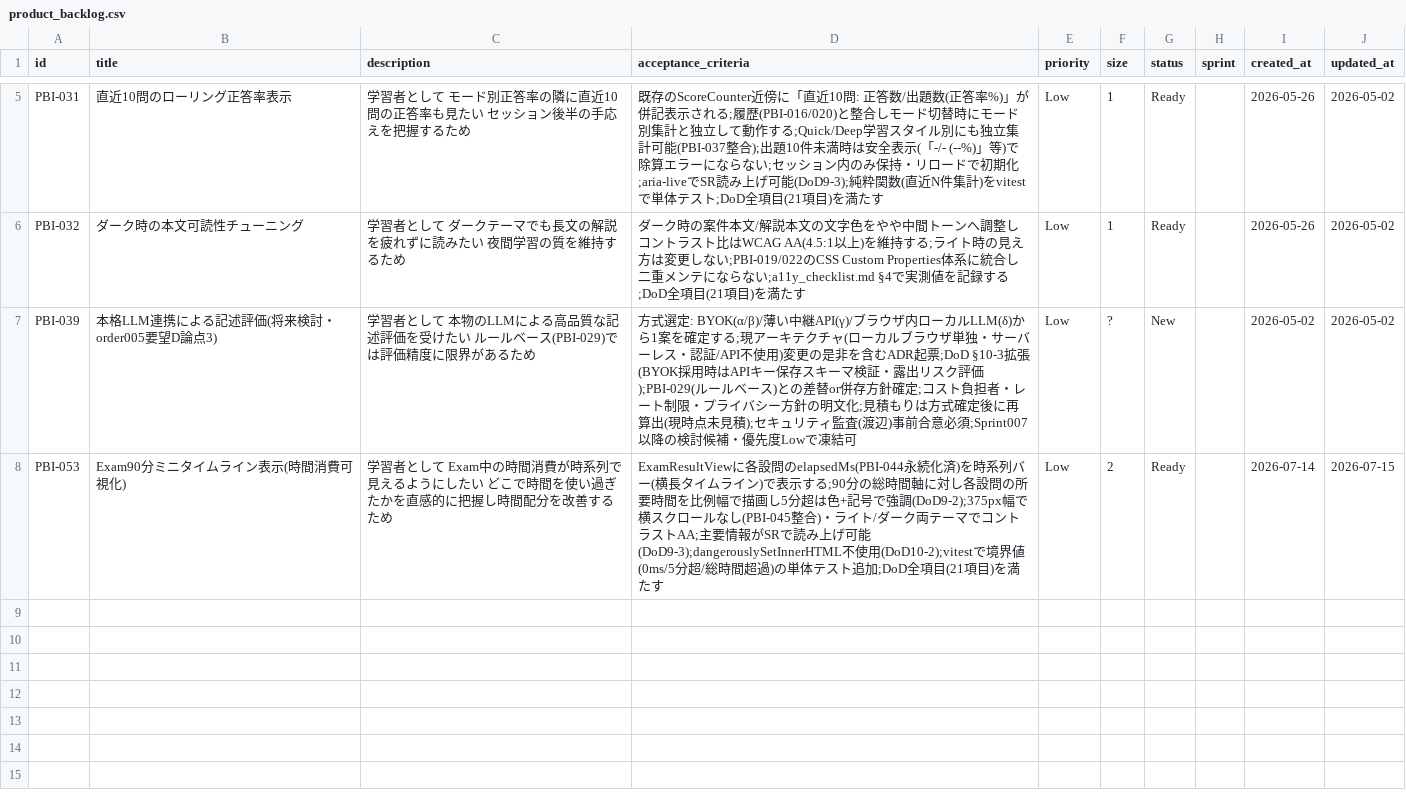
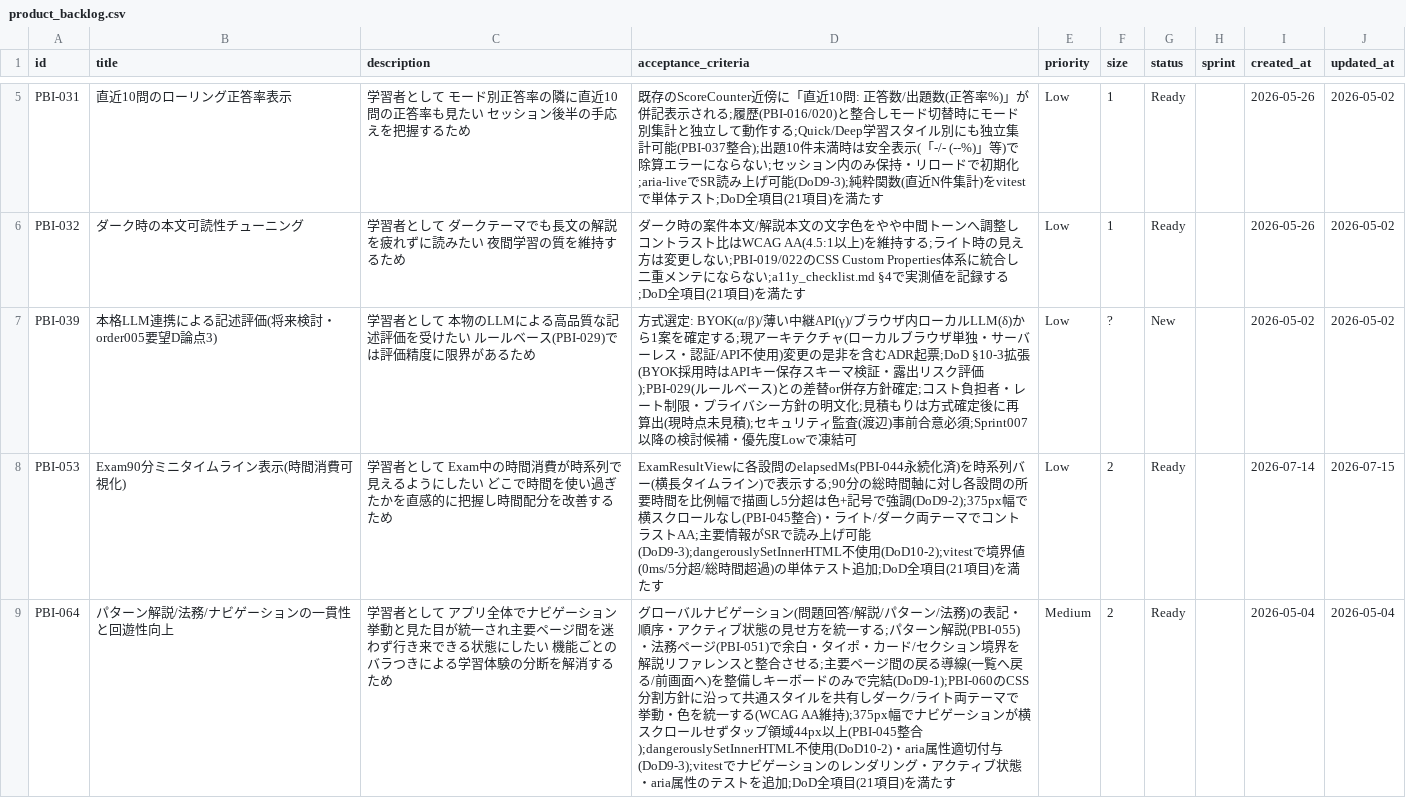
Before and after one commit to mitsuo119/innbuskcet-app, a CSV file: scrum/product_backlog.csv, drawn as a sheet; only a part is shown, gaps mark what is left out; the diff names each change by its address in the sheet, - before the commit and + after, or states it on an @@ line.

```diff
--- a/scrum/product_backlog.csv
+++ b/scrum/product_backlog.csv
+row 9: PBI-064 | パターン解説/法務/ナビゲーションの一貫性と回遊性向上 | 学習者として アプリ全体でナビゲーション挙動と見た目が統一され主要ページ間を迷わず行き来できる状態にしたい 機能ごとのバラつきによる学習体験の分断を解消するため | グローバルナビゲーション(問題回答/解説/パターン/法務)の表記・順序・アクティブ状態の見せ方を統一する;パターン解説(PBI-055)・法務ページ(PBI-051)で余白・タイポ・カード/セクション境界を解説リファレンスと整合させる;主要ページ間の戻る導線(一覧へ戻る/前画面へ)を整備しキーボードのみで完結(DoD9-1);PBI-060のCSS分割方針に沿って共通スタイルを共有しダーク/ライト両テーマで挙動・色を統一する(WCAG AA維持);375px幅でナビゲーションが横スクロールせずタップ領域44px以上(PBI-045整合);dangerouslySetInnerHTML不使用(DoD10-2)・aria属性適切付与(DoD9-3);vitestでナビゲーションのレンダリング・アクティブ状態・aria属性のテストを追加;DoD全項目(21項目)を満たす | Medium | 2 | Ready |  | 2026-05-04 | 2026-05-04
```
Also changed, not shown: scrum/product_backlog_done.csv, scrum/velocity.csv, 16 other files.
